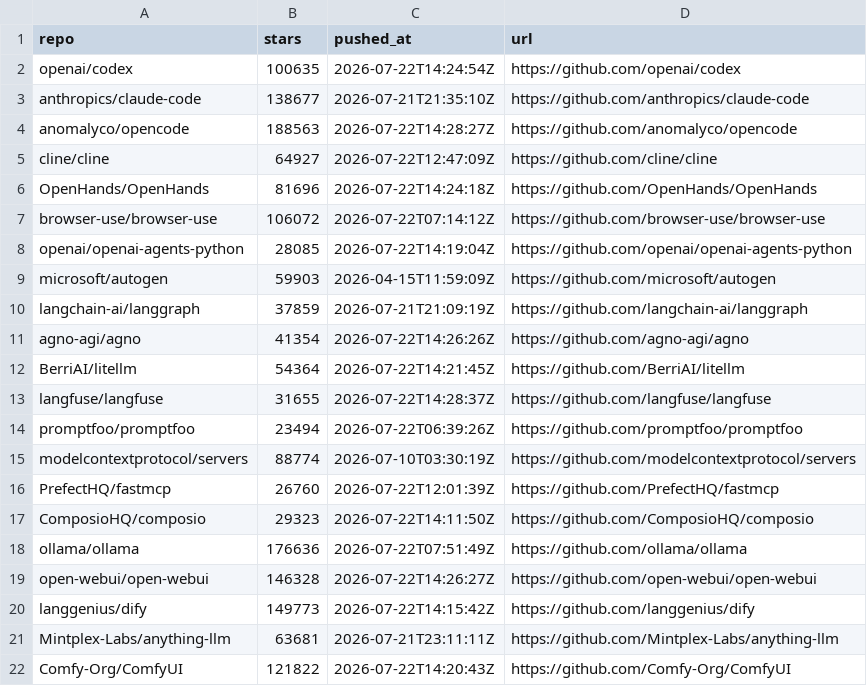
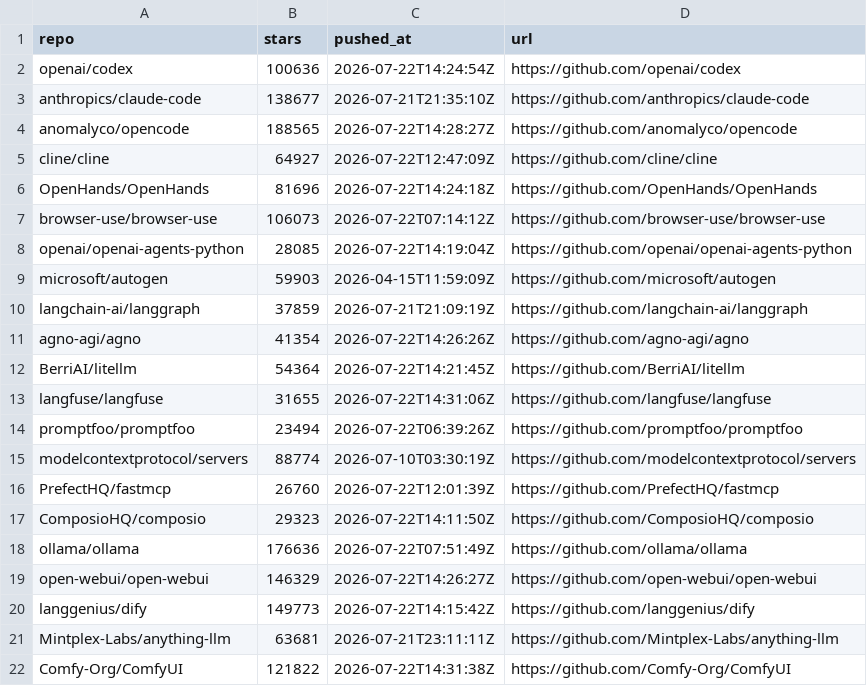
Before and after one commit to irina958-design/ai-needs-radar, a CSV file: data/repositories.csv, drawn as a sheet.

```diff
--- a/data/repositories.csv
+++ b/data/repositories.csv
@@ -1,8 +1,8 @@
 repo,stars,pushed_at,url
-openai/codex,100635,2026-07-22T14:24:54Z,https://github.com/openai/codex
+openai/codex,100636,2026-07-22T14:24:54Z,https://github.com/openai/codex
 anthropics/claude-code,138677,2026-07-21T21:35:10Z,https://github.com/anthropics/claude-code
-anomalyco/opencode,188563,2026-07-22T14:28:27Z,https://github.com/anomalyco/opencode
+anomalyco/opencode,188565,2026-07-22T14:28:27Z,https://github.com/anomalyco/opencode
 cline/cline,64927,2026-07-22T12:47:09Z,https://github.com/cline/cline
 OpenHands/OpenHands,81696,2026-07-22T14:24:18Z,https://github.com/OpenHands/OpenHands
-browser-use/browser-use,106072,2026-07-22T07:14:12Z,https://github.com/browser-use/browser-use
+browser-use/browser-use,106073,2026-07-22T07:14:12Z,https://github.com/browser-use/browser-use
 openai/openai-agents-python,28085,2026-07-22T14:19:04Z,https://github.com/openai/openai-agents-python
@@ -12,3 +12,3 @@ agno-agi/agno,41354,2026-07-22T14:26:26Z,https://github.com/agno-agi/agno
 BerriAI/litellm,54364,2026-07-22T14:21:45Z,https://github.com/BerriAI/litellm
-langfuse/langfuse,31655,2026-07-22T14:28:37Z,https://github.com/langfuse/langfuse
+langfuse/langfuse,31655,2026-07-22T14:31:06Z,https://github.com/langfuse/langfuse
 promptfoo/promptfoo,23494,2026-07-22T06:39:26Z,https://github.com/promptfoo/promptfoo
@@ -18,5 +18,5 @@ ComposioHQ/composio,29323,2026-07-22T14:11:50Z,https://github.com/ComposioHQ/com
 ollama/ollama,176636,2026-07-22T07:51:49Z,https://github.com/ollama/ollama
-open-webui/open-webui,146328,2026-07-22T14:26:27Z,https://github.com/open-webui/open-webui
+open-webui/open-webui,146329,2026-07-22T14:26:27Z,https://github.com/open-webui/open-webui
 langgenius/dify,149773,2026-07-22T14:15:42Z,https://github.com/langgenius/dify
 Mintplex-Labs/anything-llm,63681,2026-07-21T23:11:11Z,https://github.com/Mintplex-Labs/anything-llm
-Comfy-Org/ComfyUI,121822,2026-07-22T14:20:43Z,https://github.com/Comfy-Org/ComfyUI
+Comfy-Org/ComfyUI,121822,2026-07-22T14:31:38Z,https://github.com/Comfy-Org/ComfyUI
```
Also changed, not shown: data/issues.csv, data/matches.csv, 2 other files.
